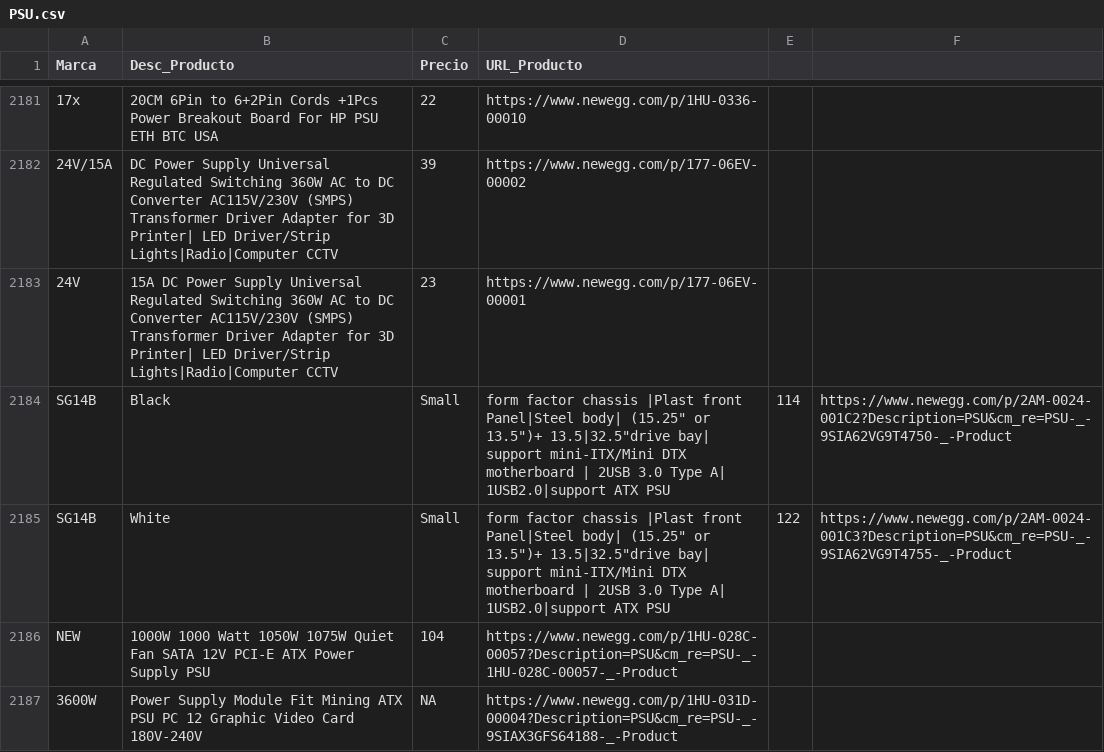
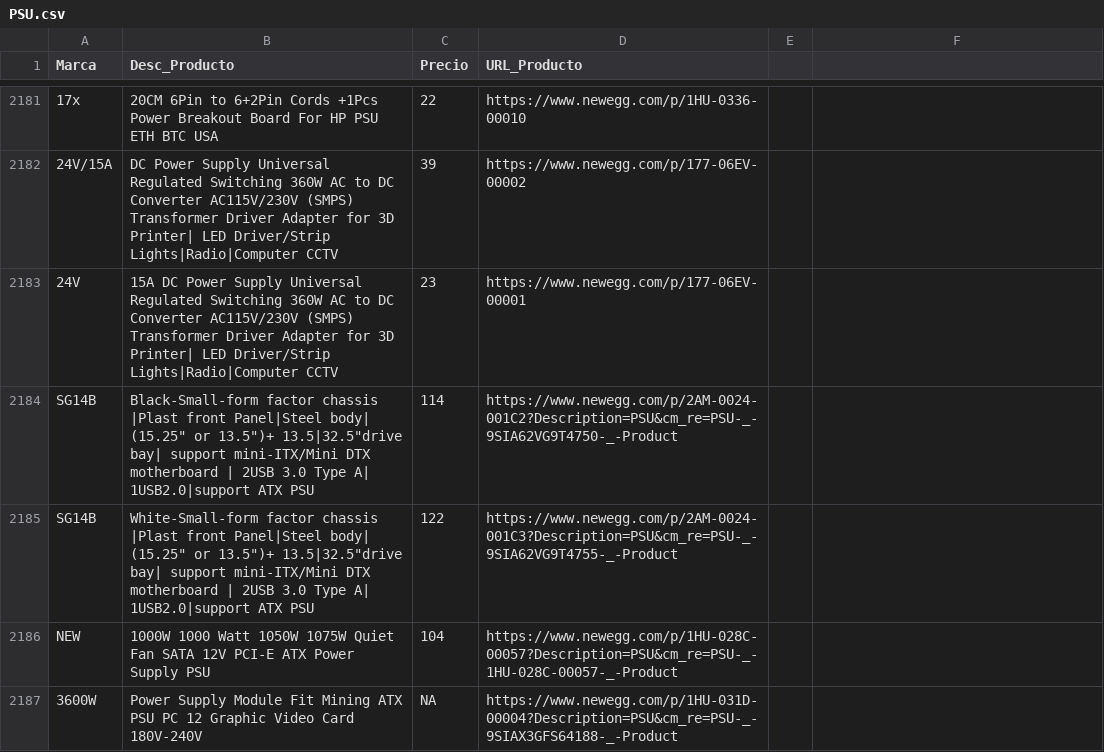
Before and after one commit to AndrewGutierrezCastro/Web-Spider-RIT, a CSV file: PSU.csv, drawn as a sheet; only a part is shown, gaps mark what is left out; removed rows and columns are numbered as before the commit, all else as after; the diff names each change by its address in the sheet, - before the commit and + after, or states it on an @@ line.

```diff
--- a/PSU.csv
+++ b/PSU.csv
-row 2184: SG14B | Black | Small | form factor chassis |Plast front Panel|Steel body| (15.25" or 13.5")+ 13.5|32.5"drive bay| support mini-ITX/Mini DTX motherboard | 2USB 3.0 Type A| 1USB2.0|support ATX PSU | 114 | https://www.newegg.com/p/2AM-0024-001C2?Description=PSU&cm_re=PSU-_-9SIA62VG9T4750-_-Product
-row 2185: SG14B | White | Small | form factor chassis |Plast front Panel|Steel body| (15.25" or 13.5")+ 13.5|32.5"drive bay| support mini-ITX/Mini DTX motherboard | 2USB 3.0 Type A| 1USB2.0|support ATX PSU | 122 | https://www.newegg.com/p/2AM-0024-001C3?Description=PSU&cm_re=PSU-_-9SIA62VG9T4755-_-Product
+row 2184: SG14B | Black-Small-form factor chassis |Plast front Panel|Steel body| (15.25" or 13.5")+ 13.5|32.5"drive bay| support mini-ITX/Mini DTX motherboard | 2USB 3.0 Type A| 1USB2.0|support ATX PSU | 114 | https://www.newegg.com/p/2AM-0024-001C2?Description=PSU&cm_re=PSU-_-9SIA62VG9T4750-_-Product
+row 2185: SG14B | White-Small-form factor chassis |Plast front Panel|Steel body| (15.25" or 13.5")+ 13.5|32.5"drive bay| support mini-ITX/Mini DTX motherboard | 2USB 3.0 Type A| 1USB2.0|support ATX PSU | 122 | https://www.newegg.com/p/2AM-0024-001C3?Description=PSU&cm_re=PSU-_-9SIA62VG9T4755-_-Product
```
Also changed, not shown: MotherBoard.csv.
